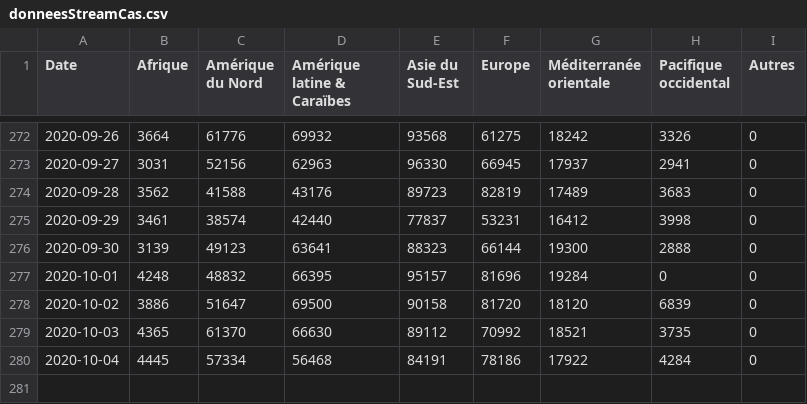
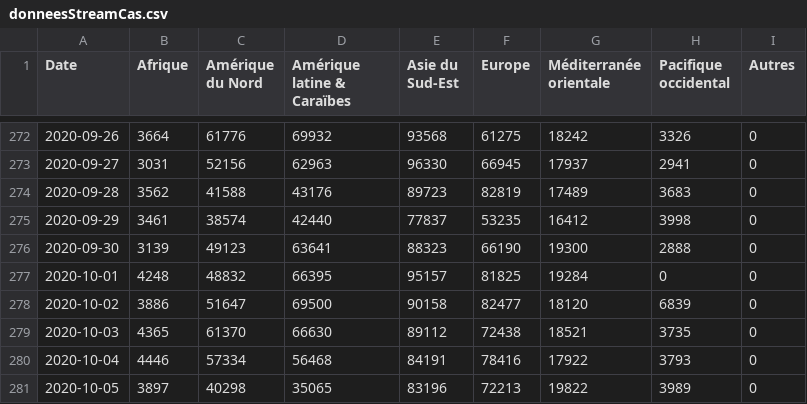
Before and after one commit to AVergely/Covid_19, a CSV file: donneesStreamCas.csv, drawn as a sheet; only a part is shown, gaps mark what is left out.

```diff
--- a/donneesStreamCas.csv
+++ b/donneesStreamCas.csv
@@ -274,7 +274,8 @@ Date;Afrique;Amérique du Nord;Amérique latine & Caraïbes;Asie du Sud-Est;Euro
 2020-09-28;3562;41588;43176;89723;82819;17489;3683;0
-2020-09-29;3461;38574;42440;77837;53231;16412;3998;0
-2020-09-30;3139;49123;63641;88323;66144;19300;2888;0
-2020-10-01;4248;48832;66395;95157;81696;19284;0;0
-2020-10-02;3886;51647;69500;90158;81720;18120;6839;0
-2020-10-03;4365;61370;66630;89112;70992;18521;3735;0
-2020-10-04;4445;57334;56468;84191;78186;17922;4284;0
+2020-09-29;3461;38574;42440;77837;53235;16412;3998;0
+2020-09-30;3139;49123;63641;88323;66190;19300;2888;0
+2020-10-01;4248;48832;66395;95157;81825;19284;0;0
+2020-10-02;3886;51647;69500;90158;82477;18120;6839;0
+2020-10-03;4365;61370;66630;89112;72438;18521;3735;0
+2020-10-04;4446;57334;56468;84191;78416;17922;3793;0
+2020-10-05;3897;40298;35065;83196;72213;19822;3989;0
```
Also changed, not shown: CovidTotaux.csv, donneesStreamDeces.csv, 1 other file.
